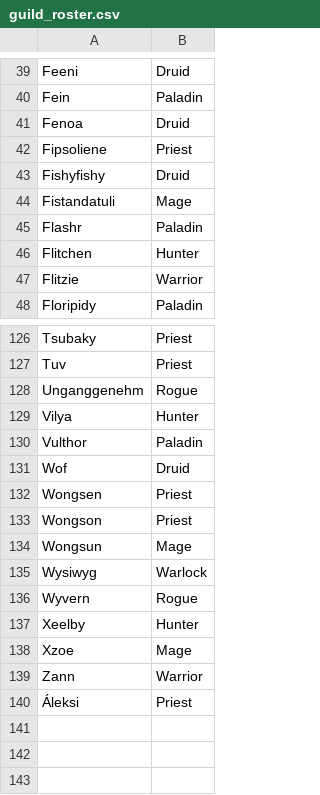
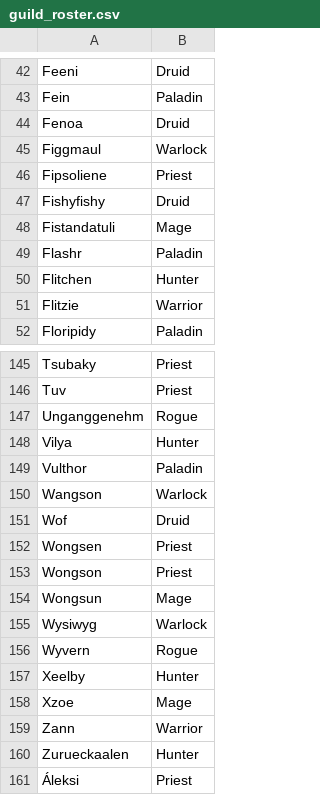
Before and after one commit to LessIsMoreGuild/LessIsMoreGuild.github.io, a CSV file: guild_roster.csv, drawn as a sheet; only a part is shown, gaps mark what is left out; the diff covers the shown part only.

```diff
--- a/guild_roster.csv
+++ b/guild_roster.csv
@@ -41,2 +44,3 @@ Fein;Paladin
 Fenoa;Druid
+Figgmaul;Warlock
 Fipsoliene;Priest
@@ -130,2 +149,3 @@ Vilya;Hunter
 Vulthor;Paladin
+Wangson;Warlock
 Wof;Druid
@@ -139,2 +159,3 @@ Xzoe;Mage
 Zann;Warrior
+Zurueckaalen;Hunter
 Áleksi;Priest
```
Also changed, not shown: 21 added rows and 3 removed rows elsewhere in this file.
